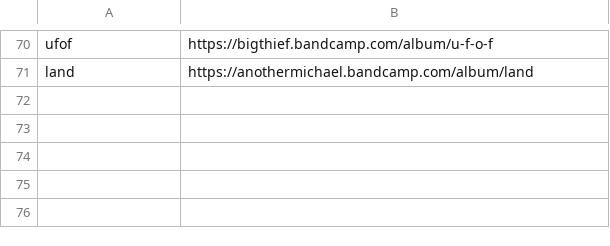
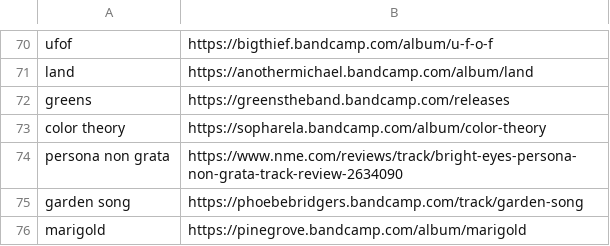
Before and after one commit to ltaylor2/ltaylor2.github.io, a CSV file: Media/album_list.csv, drawn as a sheet; only a part is shown, gaps mark what is left out.

```diff
--- a/Media/album_list.csv
+++ b/Media/album_list.csv
@@ -71 +71,6 @@ ufof,https://bigthief.bandcamp.com/album/u-f-o-f
 land,https://anothermichael.bandcamp.com/album/land
+greens,https://greenstheband.bandcamp.com/releases
+color theory,https://sopharela.bandcamp.com/album/color-theory
+persona non grata,https://www.nme.com/reviews/track/bright-eyes-persona-non-grata-track-review-2634090
+garden song,https://phoebebridgers.bandcamp.com/track/garden-song
+marigold,https://pinegrove.bandcamp.com/album/marigold
```
Also changed, not shown: Media/book_list.csv, 13 other files.
